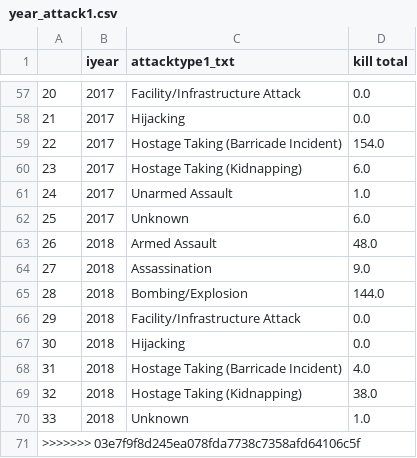
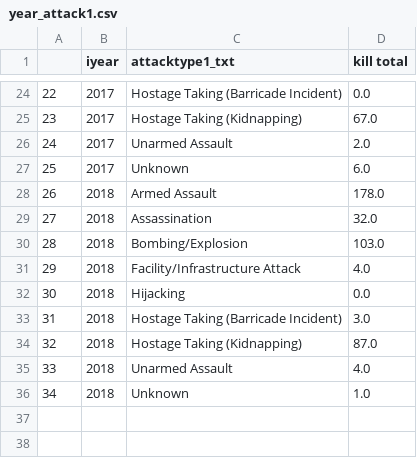
Before and after one commit to AjitR/gtd_analysis, a CSV file: year_attack1.csv, drawn as a sheet; only a part is shown, gaps mark what is left out; removed rows and columns are numbered as before the commit, all else as after; the diff covers the shown part only; the diff names each change by its address in the sheet, - before the commit and + after, or states it on an @@ line.

```diff
--- a/year_attack1.csv
+++ b/year_attack1.csv
@@ column A renumbered between rows 7 and 36 @@
-C24 (attacktype1_txt): Facility/Infrastructure Attack
+C24 (attacktype1_txt): Hostage Taking (Barricade Incident)
-row 58: 21 | 2017 | Hijacking | 0.0
-row 59: 22 | 2017 | Hostage Taking (Barricade Incident) | 154.0
-D25 (kill total): 6.0
+D25 (kill total): 67.0
-D26 (kill total): 1.0
+D26 (kill total): 2.0
-D28 (kill total): 48.0
+D28 (kill total): 178.0
-D29 (kill total): 9.0
+D29 (kill total): 32.0
-D30 (kill total): 144.0
+D30 (kill total): 103.0
-D31 (kill total): 0.0
+D31 (kill total): 4.0
-D33 (kill total): 4.0
+D33 (kill total): 3.0
-D34 (kill total): 38.0
+D34 (kill total): 87.0
+row 35: 33 | 2018 | Unarmed Assault | 4.0
-row 71: >>>>>>> 03e7f9f8d245ea078fda7738c7358afd64106c5f
```
Also changed, not shown: 2 added rows, 35 removed rows and 18 edited cells elsewhere in this file, 1 other file.
